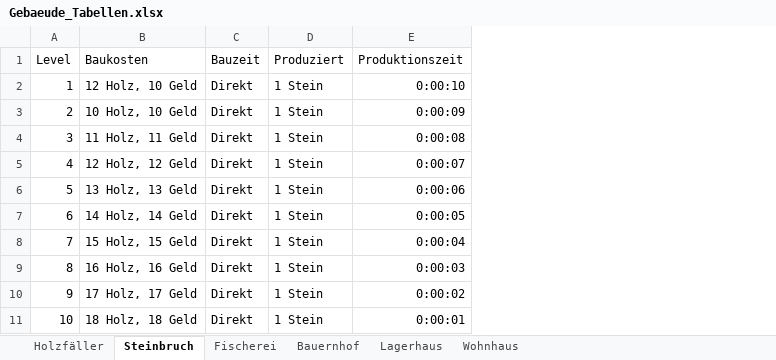
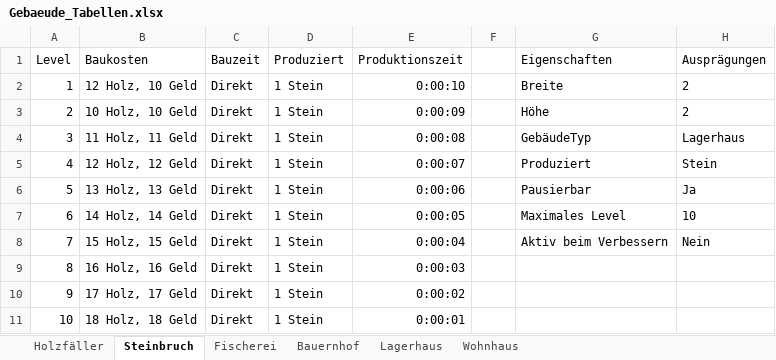
Before and after one commit to MilanKosticKIT/Plebus, an Excel workbook: Entwurf/Gebaeude_Tabellen.xlsx, sheet Steinbruch, drawn as a sheet; values as stored, in another font and other column widths than the file's, no borders; the diff names each change by its address in the sheet, - before the commit and + after, or states it on an @@ line.

```diff
--- a/Entwurf/Gebaeude_Tabellen.xlsx (sheet Steinbruch)
+++ b/Entwurf/Gebaeude_Tabellen.xlsx (sheet Steinbruch)
+column F, empty
+column G (Eigenschaften), rows 2-8: Breite | Höhe | GebäudeTyp | Produziert | Pausierbar | Maximales Level | Aktiv beim Verbessern
+column H (Ausprägungen), rows 2-8: 2 | 2 | Lagerhaus | Stein | Ja | 10 | Nein
```
Also changed, not shown: sheet Wohnhaus, sheet Holzfäller, 2 other files.
